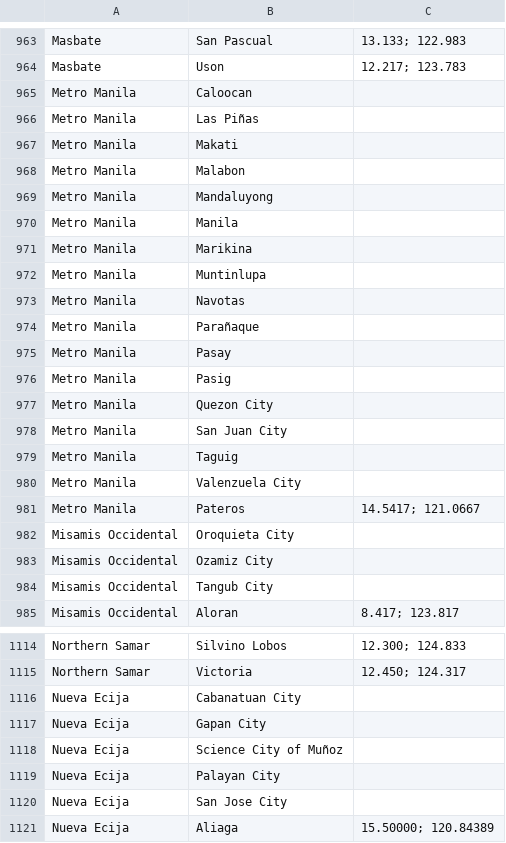
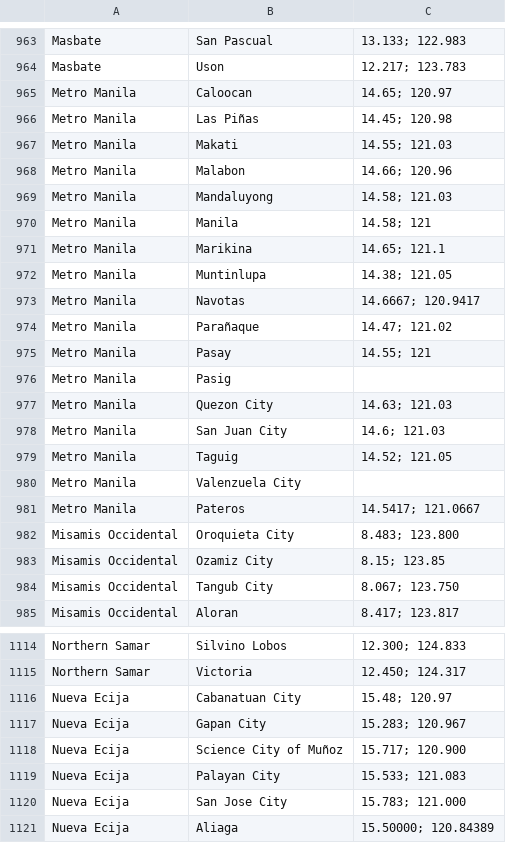
Before and after one commit to zymartinez/philippines-lat-lng-list, a CSV file: locations_latlng.csv, drawn as a sheet; only a part is shown, gaps mark what is left out; the diff covers the shown part only.

Commit message:
Updates missing coordinates

```diff
--- a/locations_latlng.csv
+++ b/locations_latlng.csv
@@ -964,22 +964,22 @@ Masbate,San Pascual,13.133; 122.983
 Masbate,Uson,12.217; 123.783
-Metro Manila,Caloocan,""
-Metro Manila,Las Piñas,""
-Metro Manila,Makati,""
-Metro Manila,Malabon,""
-Metro Manila,Mandaluyong,""
-Metro Manila,Manila,""
-Metro Manila,Marikina,""
-Metro Manila,Muntinlupa,""
-Metro Manila,Navotas,""
-Metro Manila,Parañaque,""
-Metro Manila,Pasay,""
+Metro Manila,Caloocan,14.65; 120.97
+Metro Manila,Las Piñas,14.45; 120.98
+Metro Manila,Makati,14.55; 121.03
+Metro Manila,Malabon,14.66; 120.96
+Metro Manila,Mandaluyong,14.58; 121.03
+Metro Manila,Manila,14.58; 121
+Metro Manila,Marikina,14.65; 121.1
+Metro Manila,Muntinlupa,14.38; 121.05
+Metro Manila,Navotas,14.6667; 120.9417
+Metro Manila,Parañaque,14.47; 121.02
+Metro Manila,Pasay,14.55; 121
 Metro Manila,Pasig,""
-Metro Manila,Quezon City,""
-Metro Manila,San Juan City,""
-Metro Manila,Taguig,""
+Metro Manila,Quezon City,14.63; 121.03
+Metro Manila,San Juan City,14.6; 121.03
+Metro Manila,Taguig,14.52; 121.05
 Metro Manila,Valenzuela City,""
 Metro Manila,Pateros,14.5417; 121.0667
-Misamis Occidental,Oroquieta City,""
-Misamis Occidental,Ozamiz City,""
-Misamis Occidental,Tangub City,""
+Misamis Occidental,Oroquieta City,8.483; 123.800
+Misamis Occidental,Ozamiz City,8.15; 123.85
+Misamis Occidental,Tangub City,8.067; 123.750
 Misamis Occidental,Aloran,8.417; 123.817
@@ -1115,7 +1115,7 @@ Northern Samar,Silvino Lobos,12.300; 124.833
 Northern Samar,Victoria,12.450; 124.317
-Nueva Ecija,Cabanatuan City,""
-Nueva Ecija,Gapan City,""
-Nueva Ecija,Science City of Muñoz,""
-Nueva Ecija,Palayan City,""
-Nueva Ecija,San Jose City,""
+Nueva Ecija,Cabanatuan City,15.48; 120.97
+Nueva Ecija,Gapan City,15.283; 120.967
+Nueva Ecija,Science City of Muñoz,15.717; 120.900
+Nueva Ecija,Palayan City,15.533; 121.083
+Nueva Ecija,San Jose City,15.783; 121.000
 Nueva Ecija,Aliaga,15.50000; 120.84389
```
Also changed, not shown: 136 edited cells elsewhere in this file.
